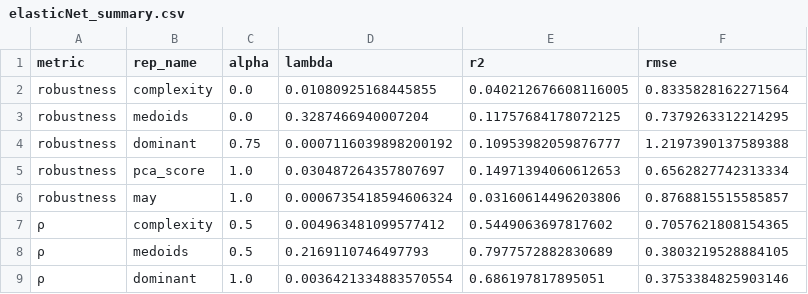
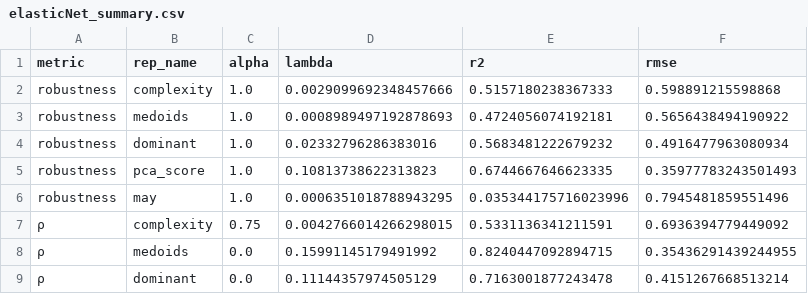
Before and after one commit to BecksLab/ms_feature_selection, a CSV file: code/data/outputs/elasticNet_summary.csv, drawn as a sheet; only a part is shown; the diff covers the shown part only.

```diff
--- a/code/data/outputs/elasticNet_summary.csv
+++ b/code/data/outputs/elasticNet_summary.csv
@@ -1,9 +1,9 @@
 metric,rep_name,alpha,lambda,r2,rmse
-robustness,complexity,0.0,0.01080925168445855,0.040212676608116005,0.8335828162271564
-robustness,medoids,0.0,0.3287466940007204,0.11757684178072125,0.7379263312214295
-robustness,dominant,0.75,0.0007116039898200192,0.10953982059876777,1.2197390137589388
-robustness,pca_score,1.0,0.030487264357807697,0.14971394060612653,0.6562827742313334
-robustness,may,1.0,0.0006735418594606324,0.03160614496203806,0.8768815515585857
-ρ,complexity,0.5,0.004963481099577412,0.5449063697817602,0.7057621808154365
-ρ,medoids,0.5,0.2169110746497793,0.7977572882830689,0.3803219528884105
-ρ,dominant,1.0,0.0036421334883570554,0.686197817895051,0.3753384825903146
+robustness,complexity,1.0,0.0029099692348457666,0.5157180238367333,0.598891215598868
+robustness,medoids,1.0,0.0008989497192878693,0.4724056074192181,0.5656438494190922
+robustness,dominant,1.0,0.02332796286383016,0.5683481222679232,0.4916477963080934
+robustness,pca_score,1.0,0.10813738622313823,0.6744667646623335,0.35977783243501493
+robustness,may,1.0,0.0006351018788943295,0.035344175716023996,0.7945481859551496
+ρ,complexity,0.75,0.0042766014266298015,0.5331136341211591,0.6936394779449092
+ρ,medoids,0.0,0.15991145179491992,0.8240447092894715,0.35436291439244955
+ρ,dominant,0.0,0.11144357974505129,0.7163001877243478,0.4151267668513214
```
Also changed, not shown: 43 edited cells elsewhere in this file, code/data/cleaned/randomNetworks.csv, code/data/outputs/elasticNet_coefficients.csv, 21 other files.
